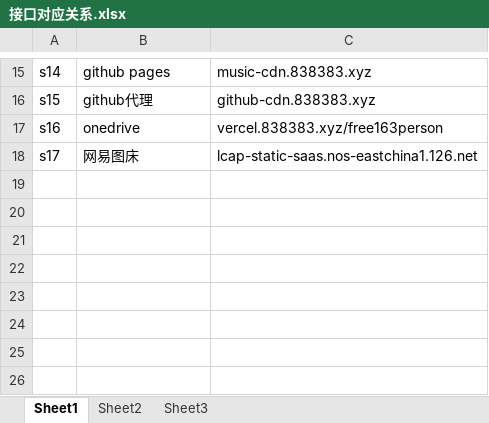
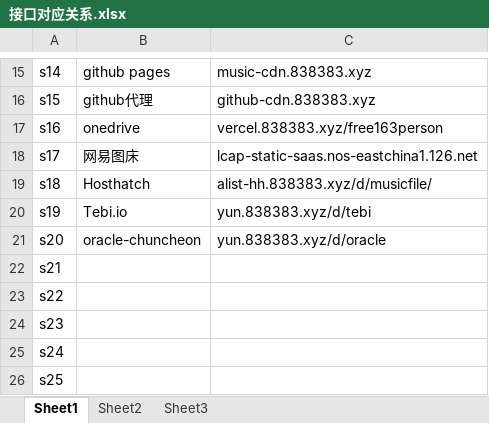
Before and after one commit to free263/free263.github.io, an Excel workbook: musicshare/接口对应关系.xlsx, sheet Sheet1, drawn as a sheet; only a part is shown, gaps mark what is left out; values as stored, in another font and other column widths than the file's, no borders; the diff names each change by its address in the sheet, - before the commit and + after, or states it on an @@ line.

```diff
--- a/musicshare/接口对应关系.xlsx (sheet Sheet1)
+++ b/musicshare/接口对应关系.xlsx (sheet Sheet1)
+row 19: s18 | Hosthatch | alist-hh.838383.xyz/d/musicfile/
+row 20: s19 | Tebi.io | yun.838383.xyz/d/tebi
+row 21: s20 | oracle-chuncheon | yun.838383.xyz/d/oracle
+row 22: s21
+row 23: s22
+row 24: s23
+row 25: s24
+row 26: s25
```
Also changed, not shown: 16 other files.
